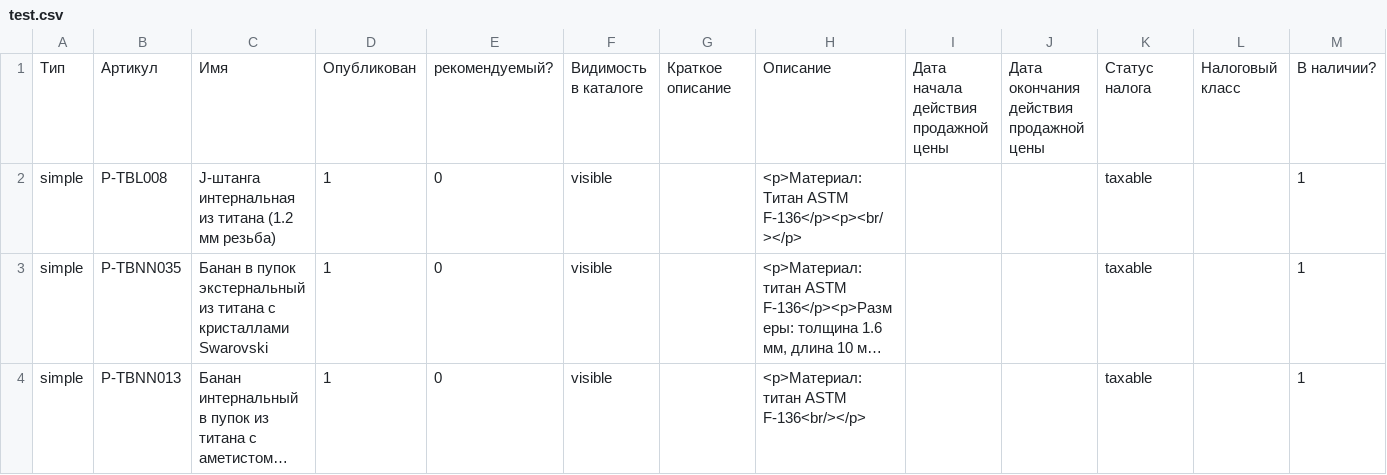
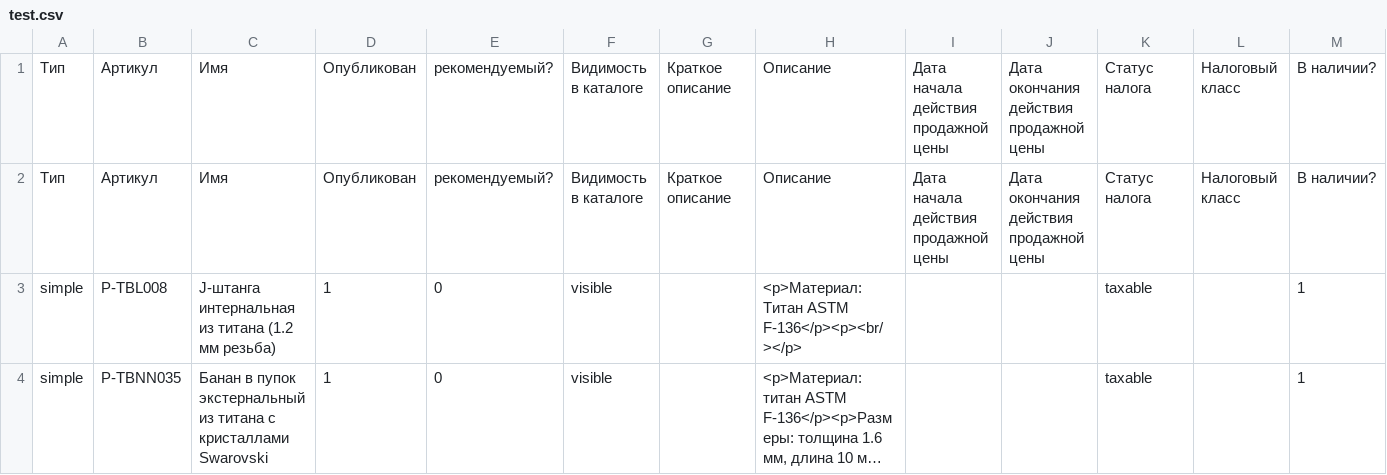
Before and after one commit to admiralbub/mpp_4, a CSV file: test.csv, drawn as a sheet; only a part is shown; the shorter side is filled out with more unchanged rows; long unchanged cells end in …; rows hold the shown columns only; the diff names each change by its address in the sheet, - before the commit and + after, or states it on an @@ line.

```diff
--- a/test.csv
+++ b/test.csv
+row 2: Тип | Артикул | Имя | Опубликован | рекомендуемый? | Видимость в каталоге | Краткое описание | Описание | Дата начала действия продажной цены | Дата окончания действия продажной цены | Статус налога | Налоговый класс | В наличии?
```
